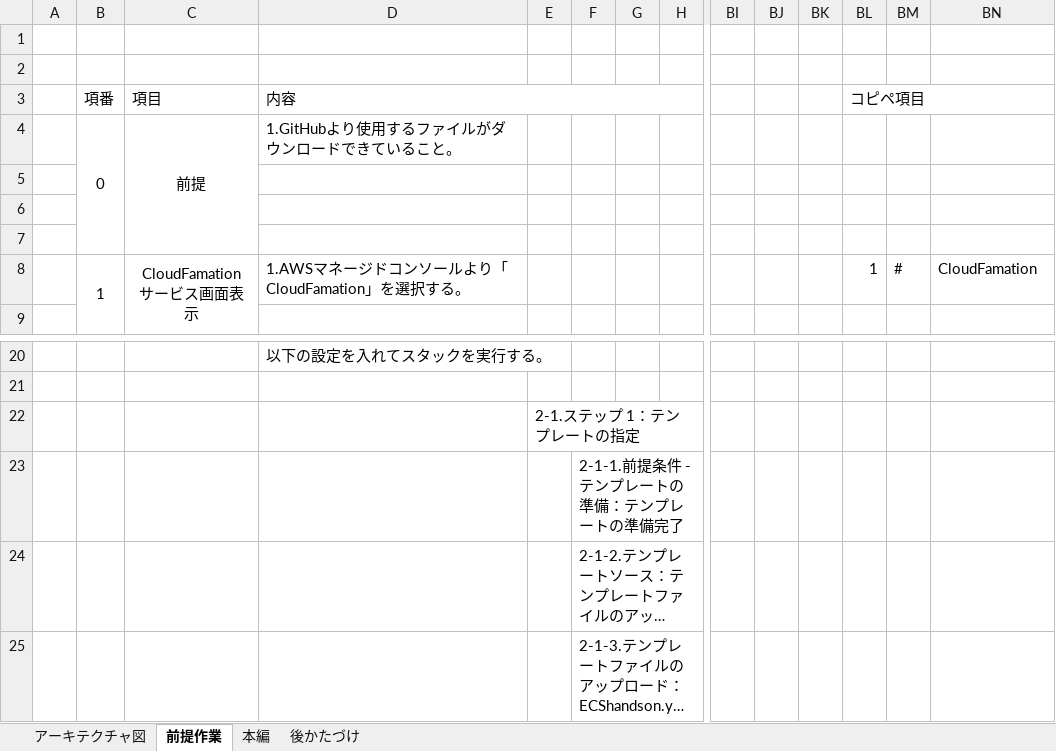
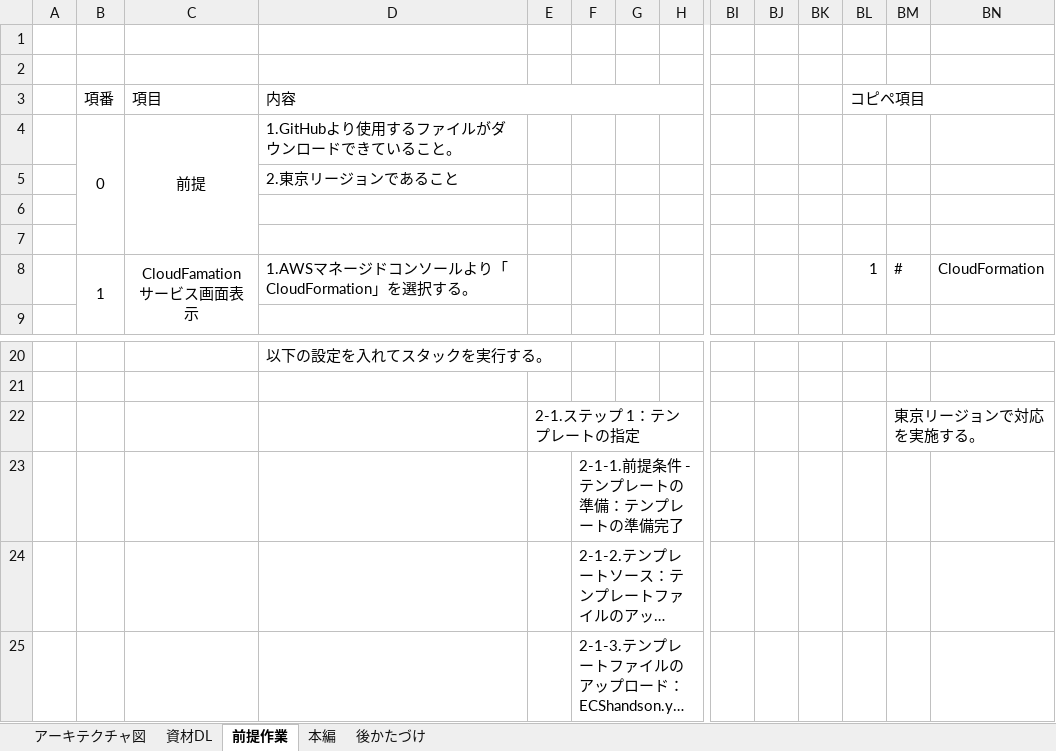
Before and after one commit to Hoshi-Wataru/compass-ecs-handson, an Excel workbook: 03_手順/handson手順.xlsx, sheet 前提作業, drawn as a sheet; only a part is shown, gaps mark what is left out; long unchanged cells end in …; values as stored, in another font and other column widths than the file's, no borders; charts and pictures not drawn; removed rows and columns are numbered as before the commit, all else as after; rows hold the shown columns only; the diff names each change by its address in the sheet, - before the commit and + after, or states it on an @@ line.

```diff
--- a/03_手順/handson手順.xlsx (sheet 前提作業)
+++ b/03_手順/handson手順.xlsx (sheet 前提作業)
+sheet tab: 資材DL
+row 5:  |  |  | 2.東京リージョンであること
-row 7: (empty)
-D8 (内容): 1.AWSマネージドコンソールより「CloudFamation」を選択する。
+D8 (内容): 1.AWSマネージドコンソールより「CloudFormation」を選択する。
-BN8: CloudFamation
+BN8: CloudFormation
-BM22: (empty)
+BM22: 東京リージョンで対応を実施する。
```
Also changed, not shown: charts or pictures.
